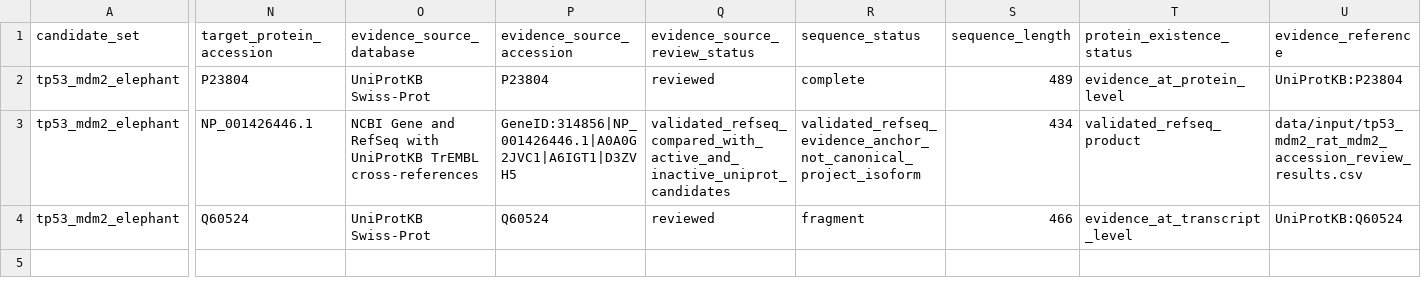
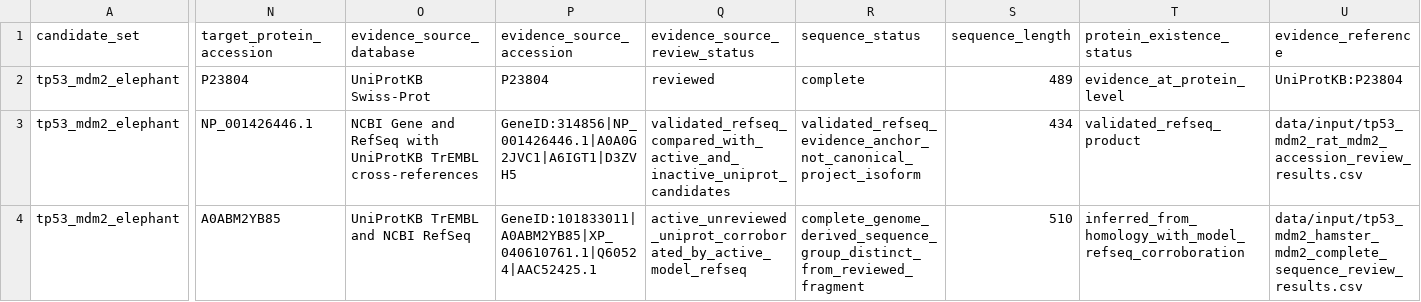
Before and after one commit to FrivoNikoma/longevity-port-pipelines, a CSV file: data/input/tp53_mdm2_mdm2_short_lived_control_results.csv, drawn as a sheet; only a part is shown, gaps mark what is left out; the diff covers the shown part only; the diff names each change by its address in the sheet, - before the commit and + after, or states it on an @@ line.

Commit message:
Resolve hamster MDM2 complete sequence source
Resolve the hamster MDM2 complete-sequence source review by accepting the single concordant genome-derived sequence group represented by UniProtKB TrEMBL `A0ABM2YB85` and RefSeq `XP_040610761.1`.

Both records map to the main Mesocricetus auratus `Mdm2` locus, GeneID `101833011`, and share the same 510-amino-acid sequence with SHA-256 `77125856d7835e2b31886052c94d818752c49b9eb7bb86dea1f8d5f313159fe5`.

The legacy reviewed `Q60524` / `AAC52425.1` 466-amino-acid fragment group remains recorded separately. The complete genome-derived sequence is distinct from that fragment, so this change does not claim a canonical biological isoform. It accepts the complete sequence group only for Gate 7 technical planning.

Hamster now enters the MDM2 strict panel alongside mouse. The recomputed MDM2 baseline contains one long-lived species, elephant, and two short-lived species, hamster and mouse. Technical contrast dry-run readiness remains allowed, while controlled claims remain disallowed.

Rat remains deferred with `no_unambiguous_canonical_rat_mdm2_sequence`. The rat-review validator now checks the current rat control row rather than invalidating the completed rat review whenever an unrelated sibling-species row changes.

TP53 remains deferred, aggregate Gate 7 remains closed, Gate 8 and Gate 9 remain closed, and no contrast, BioHub/ESMC call, embedding generation, structural runtime, raw sequence artifact, or biological claim is introduced.

Validation: Ruff passed, mypy passed for 134 source files, focused tests passed 155 tests, and the full suite passed 1953 tests.

```diff
--- a/data/input/tp53_mdm2_mdm2_short_lived_control_results.csv
+++ b/data/input/tp53_mdm2_mdm2_short_lived_control_results.csv
-N4 (target_protein_accession): Q60524
+N4 (target_protein_accession): A0ABM2YB85
-O4 (evidence_source_database): UniProtKB Swiss-Prot
+O4 (evidence_source_database): UniProtKB TrEMBL and NCBI RefSeq
-P4 (evidence_source_accession): Q60524
+P4 (evidence_source_accession): GeneID:101833011|A0ABM2YB85|XP_040610761.1|Q60524|AAC52425.1
-Q4 (evidence_source_review_status): reviewed
+Q4 (evidence_source_review_status): active_unreviewed_uniprot_corroborated_by_active_model_refseq
-R4 (sequence_status): fragment
+R4 (sequence_status): complete_genome_derived_sequence_group_distinct_from_reviewed_fragment
-S4 (sequence_length): 466
+S4 (sequence_length): 510
-T4 (protein_existence_status): evidence_at_transcript_level
+T4 (protein_existence_status): inferred_from_homology_with_model_refseq_corroboration
-U4 (evidence_reference): UniProtKB:Q60524
+U4 (evidence_reference): data/input/tp53_mdm2_hamster_mdm2_complete_sequence_review_results.csv
```
Also changed, not shown: 10 edited cells elsewhere in this file, 12 other files.
